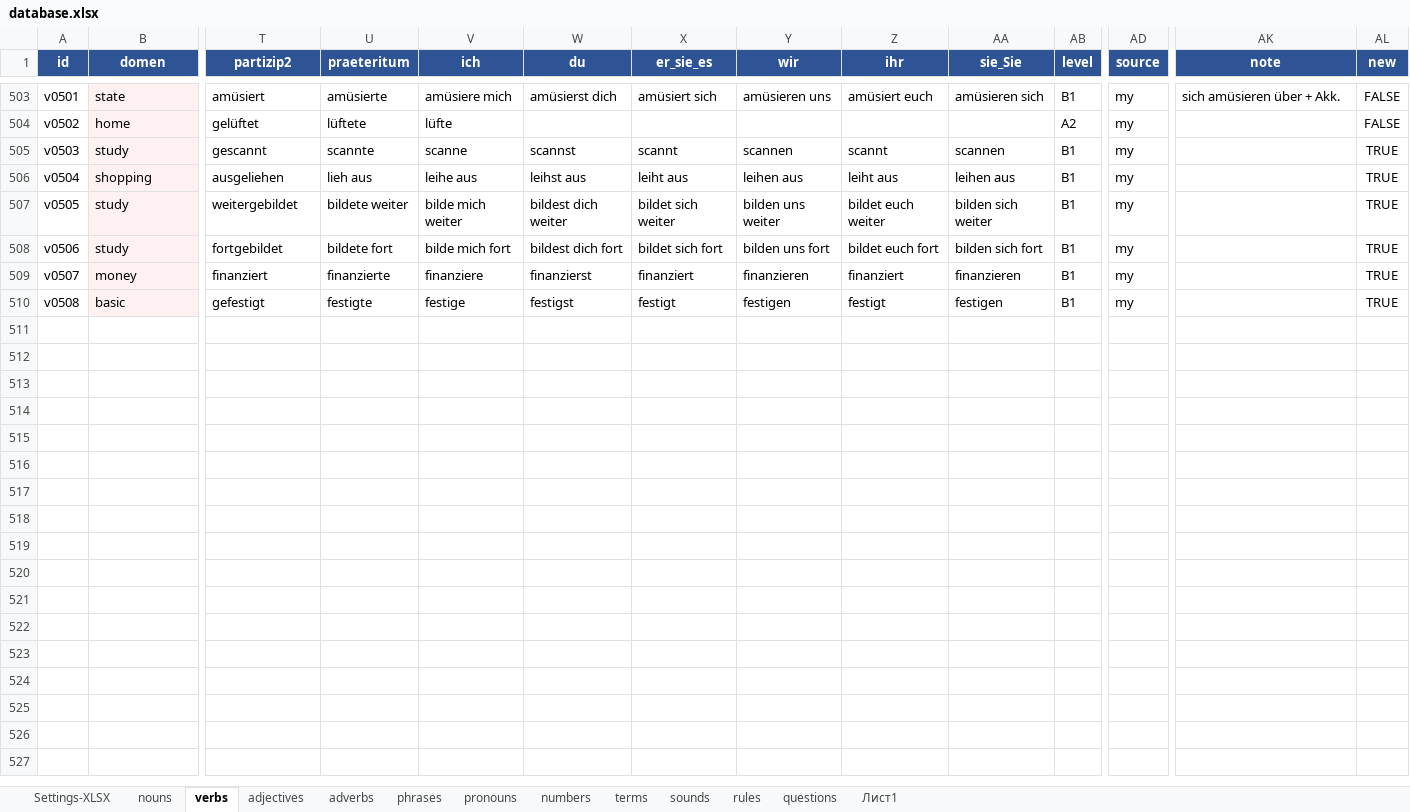
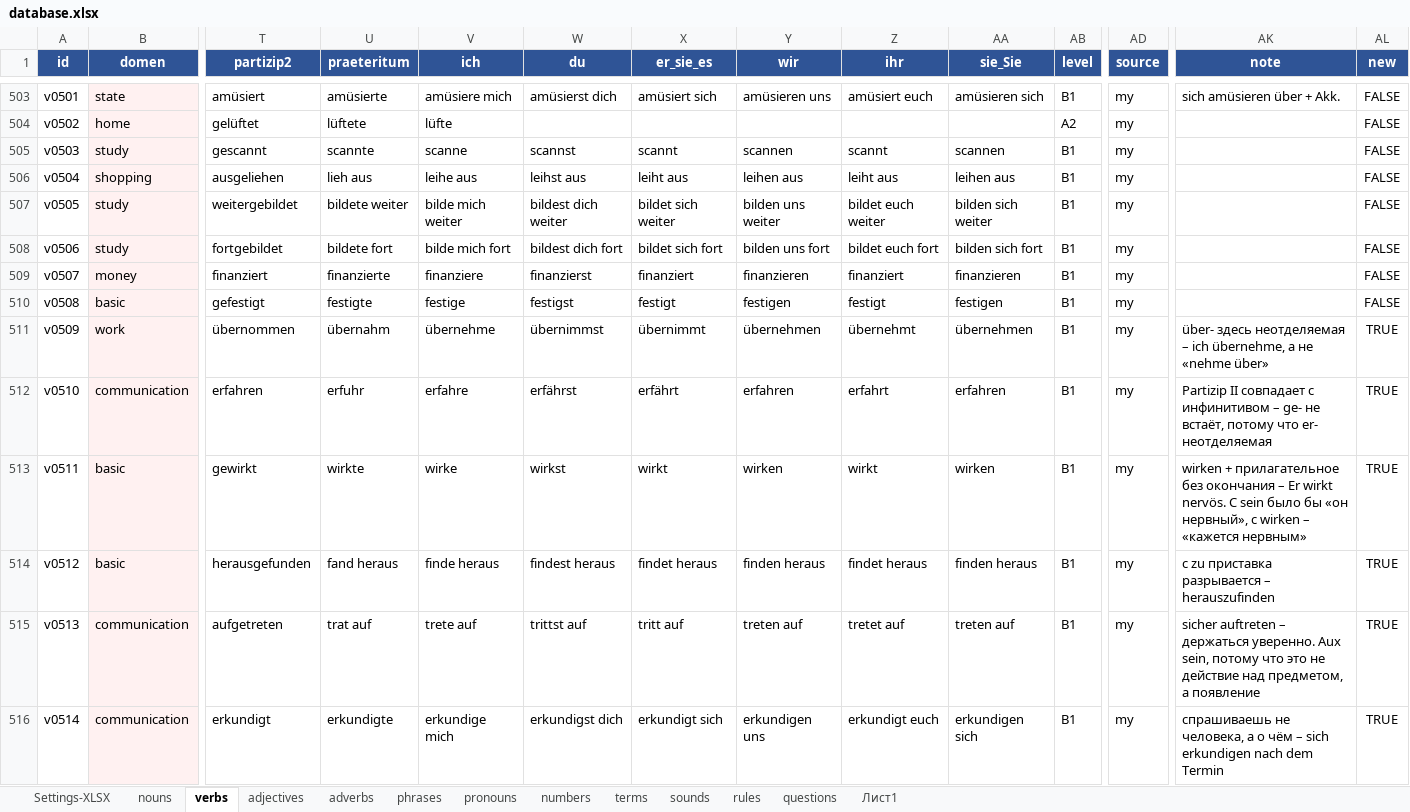
Before and after one commit to R4-studio/deutsch-tools, an Excel workbook: database.xlsx, sheet verbs, drawn as a sheet; only a part is shown, gaps mark what is left out; values as stored, in another font and other column widths than the file's, no borders; charts and pictures not drawn; rows hold the shown columns only; the diff names each change by its address in the sheet, - before the commit and + after, or states it on an @@ line.

```diff
--- a/database.xlsx (sheet verbs)
+++ b/database.xlsx (sheet verbs)
-AL505:AL510 (new): TRUE
+AL505:AL510 (new): FALSE
+row 511: v0509 | work | übernommen | übernahm | übernehme | übernimmst | übernimmt | übernehmen | übernehmt | übernehmen | B1 | my | über- здесь неотделяемая – ich übernehme, а не «nehme über» | TRUE
+row 512: v0510 | communication | erfahren | erfuhr | erfahre | erfährst | erfährt | erfahren | erfahrt | erfahren | B1 | my | Partizip II совпадает с инфинитивом – ge- не встаёт, потому что er- неотделяемая | TRUE
+row 513: v0511 | basic | gewirkt | wirkte | wirke | wirkst | wirkt | wirken | wirkt | wirken | B1 | my | wirken + прилагательное без окончания – Er wirkt nervös. С sein было бы «он нервный», с wirken – «кажется нервным» | TRUE
+row 514: v0512 | basic | herausgefunden | fand heraus | finde heraus | findest heraus | findet heraus | finden heraus | findet heraus | finden heraus | B1 | my | с zu приставка разрывается – herauszufinden | TRUE
+row 515: v0513 | communication | aufgetreten | trat auf | trete auf | trittst auf | tritt auf | treten auf | tretet auf | treten auf | B1 | my | sicher auftreten – держаться уверенно. Aux sein, потому что это не действие над предметом, а появление | TRUE
+row 516: v0514 | communication | erkundigt | erkundigte | erkundige mich | erkundigst dich | erkundigt sich | erkundigen uns | erkundigt euch | erkundigen sich | B1 | my | спрашиваешь не человека, а о чём – sich erkundigen nach dem Termin | TRUE
```
Also changed, not shown: sheet nouns, sheet adjectives, sheet phrases, sheet terms, sheet rules, sheet adverbs, 5 other files.
